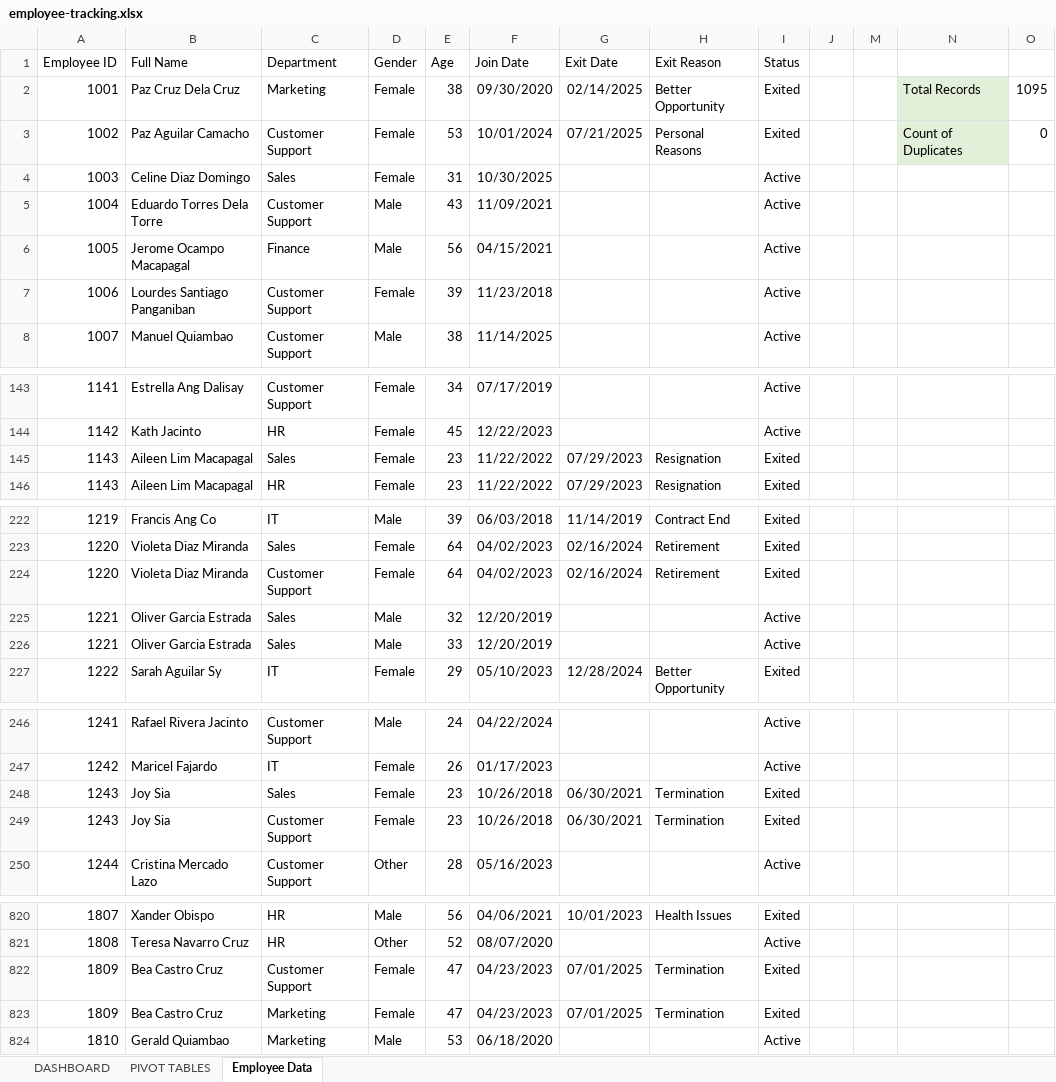
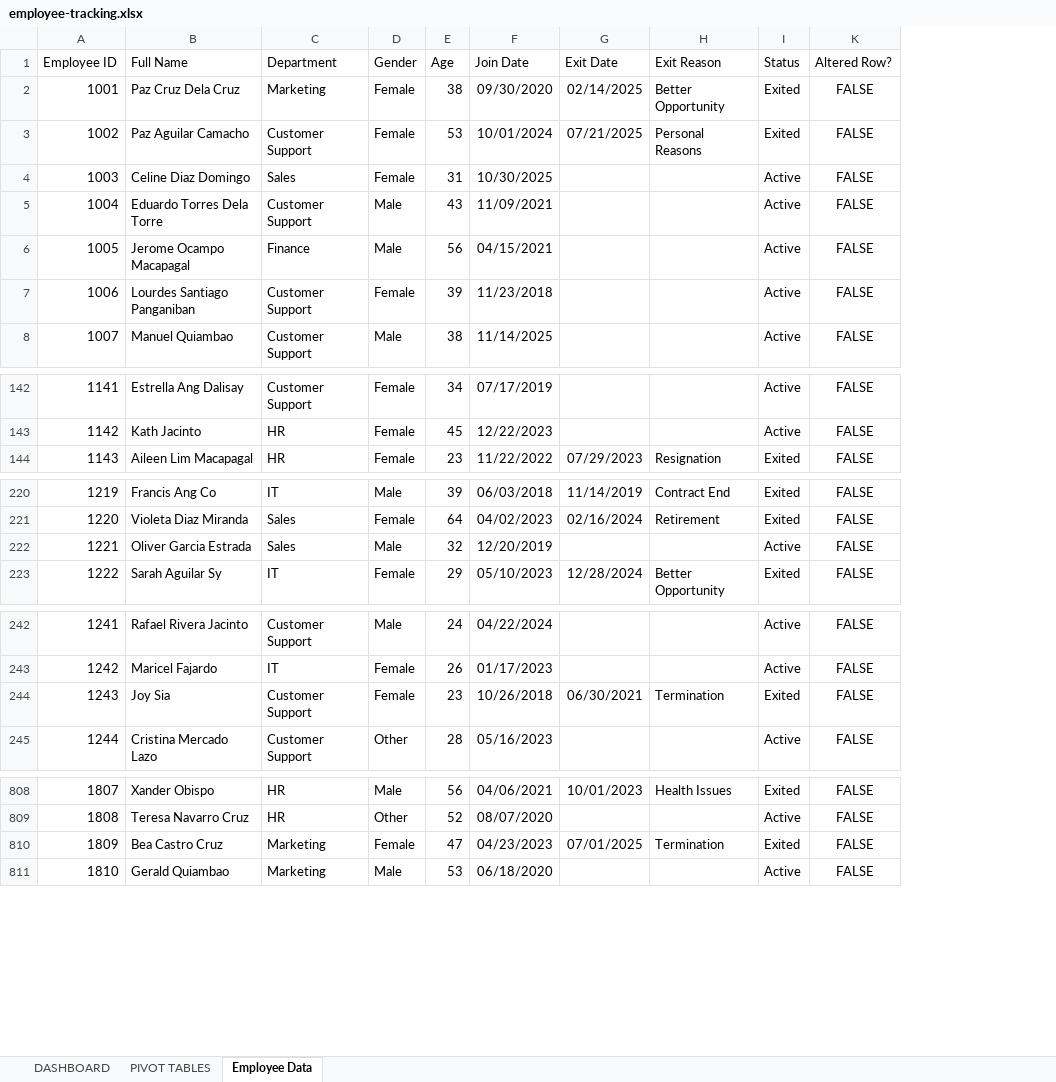
Before and after one commit to jmateovill/employee-turnover-analysis, an Excel workbook: excel/employee-tracking.xlsx, sheet Employee Data, drawn as a sheet; only a part is shown, gaps mark what is left out; values as stored, in another font and other column widths than the file's, no borders; conditional formats and table styles not drawn; removed rows and columns are numbered as before the commit, all else as after; the diff covers the shown part only; the diff names each change by its address in the sheet, - before the commit and + after, or states it on an @@ line.

Commit message:
fix: remove near duplicates

```diff
--- a/excel/employee-tracking.xlsx (sheet Employee Data)
+++ b/excel/employee-tracking.xlsx (sheet Employee Data)
@@ column J hidden, empty @@
-column M, empty
-column N, rows 2-3: Total Records | Count of Duplicates
-column O, rows 2-3: 1095 | 0
@@ column K (Altered Row?) unhidden, rows 2-8: all FALSE; rows 142-144: all FALSE; rows 220-223: all FALSE; rows 242-245: all FALSE; rows 808-811: all FALSE @@
-row 145: 1143 | Aileen Lim Macapagal | Sales | Female | 23 | 11/22/2022 | 07/29/2023 | Resignation | Exited
-row 224: 1220 | Violeta Diaz Miranda | Customer Support | Female | 64 | 04/02/2023 | 02/16/2024 | Retirement | Exited
-row 226: 1221 | Oliver Garcia Estrada | Sales | Male | 33 | 12/20/2019 |  |  | Active
-row 248: 1243 | Joy Sia | Sales | Female | 23 | 10/26/2018 | 06/30/2021 | Termination | Exited
-row 822: 1809 | Bea Castro Cruz | Customer Support | Female | 47 | 04/23/2023 | 07/01/2025 | Termination | Exited
```
Also changed, not shown: 10 removed rows elsewhere in this sheet, sheet DASHBOARD, formulas that keep their value, hidden cells.
